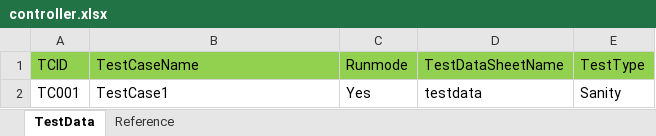
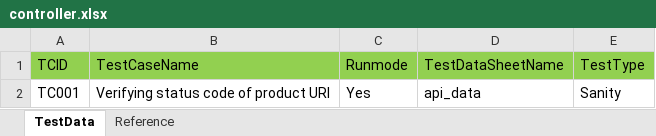
Before and after one commit to subrato29/boilerplate-api-automation, an Excel workbook: src/main/java/com/api/data/controller.xlsx, sheet TestData, drawn as a sheet; values as stored, in another font and other column widths than the file's, no borders; the diff names each change by its address in the sheet, - before the commit and + after, or states it on an @@ line.

```diff
--- a/src/main/java/com/api/data/controller.xlsx (sheet TestData)
+++ b/src/main/java/com/api/data/controller.xlsx (sheet TestData)
-B2 (TestCaseName): TestCase1
+B2 (TestCaseName): Verifying status code of product URI
-D2 (TestDataSheetName): testdata
+D2 (TestDataSheetName): api_data
```
Also changed, not shown: src/main/java/com/api/data/api_data.xlsx, 6 other files.
